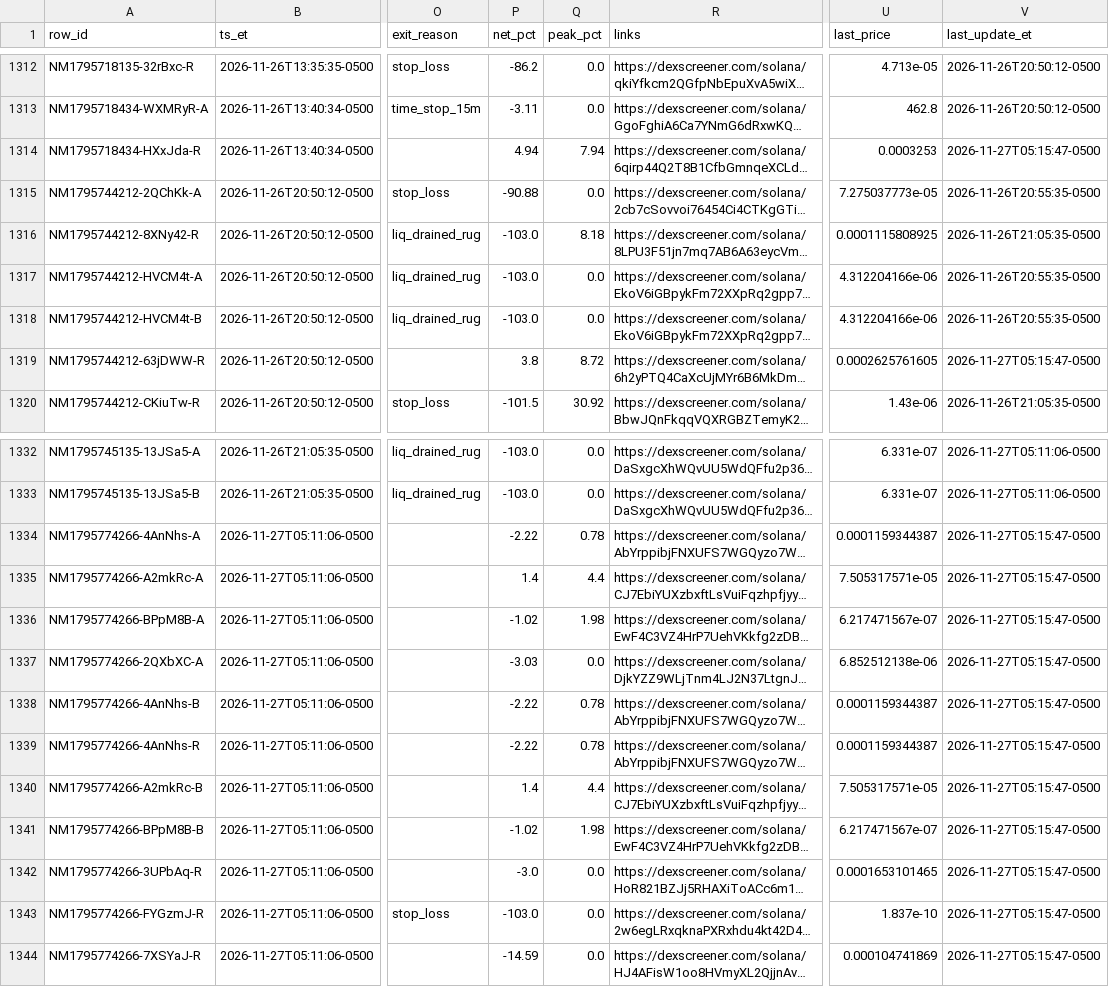
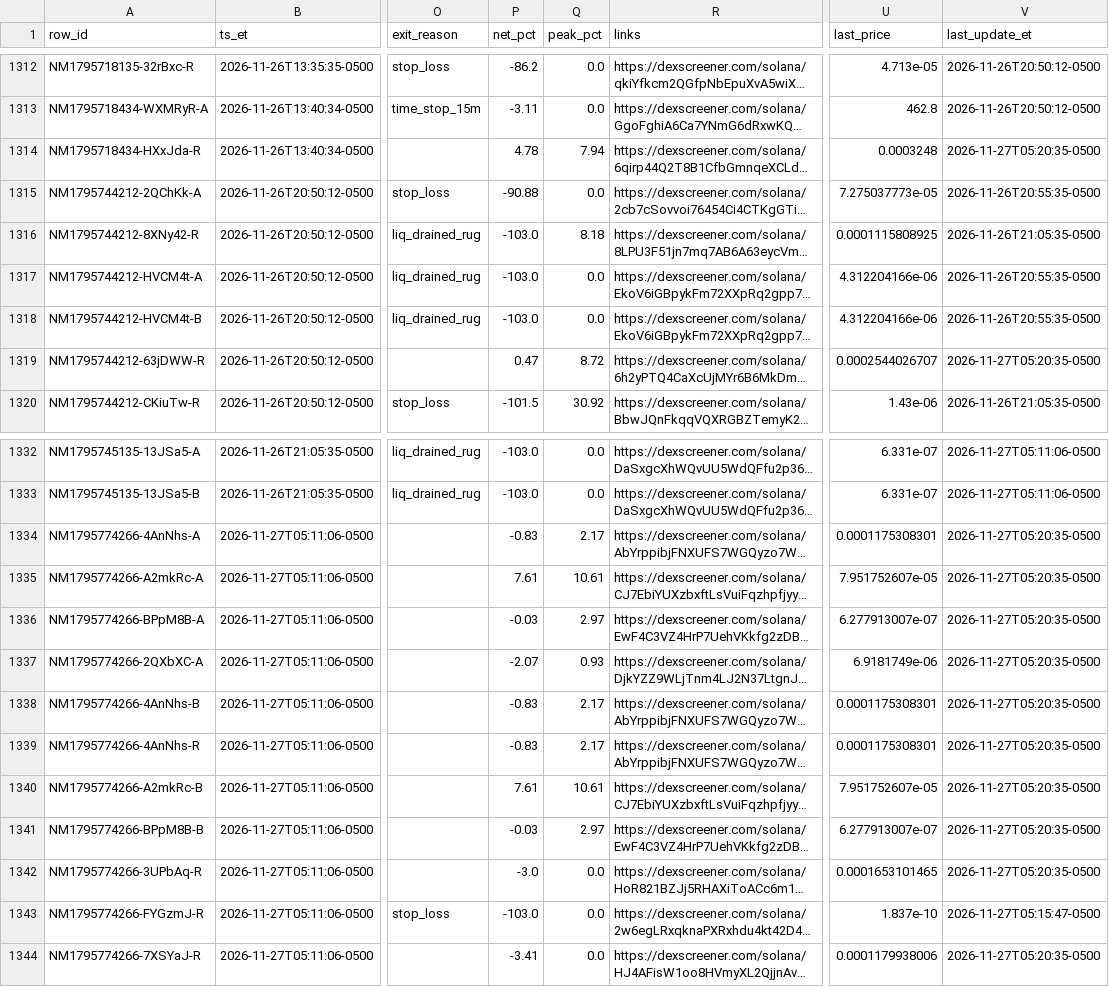
Before and after one commit to franco0882/TradingMemecoins, a CSV file: ledger/nearmiss/near_misses.csv, drawn as a sheet; only a part is shown, gaps mark what is left out; long unchanged cells end in …; the diff covers the shown part only; the diff names each change by its address in the sheet, - before the commit and + after, or states it on an @@ line.

```diff
--- a/ledger/nearmiss/near_misses.csv
+++ b/ledger/nearmiss/near_misses.csv
-P1314 (net_pct): 4.94
+P1314 (net_pct): 4.78
-U1314 (last_price): 0.0003253
+U1314 (last_price): 0.0003248
-V1314 (last_update_et): 2026-11-27T05:15:47-0500
+V1314 (last_update_et): 2026-11-27T05:20:35-0500
-P1319 (net_pct): 3.8
+P1319 (net_pct): 0.47
-U1319 (last_price): 0.0002625761605
+U1319 (last_price): 0.0002544026707
-V1319 (last_update_et): 2026-11-27T05:15:47-0500
+V1319 (last_update_et): 2026-11-27T05:20:35-0500
-P1334 (net_pct): -2.22
+P1334 (net_pct): -0.83
-Q1334 (peak_pct): 0.78
+Q1334 (peak_pct): 2.17
-U1334 (last_price): 0.0001159344387
+U1334 (last_price): 0.0001175308301
-V1334:V1342 (last_update_et): 2026-11-27T05:15:47-0500
+V1334:V1342 (last_update_et): 2026-11-27T05:20:35-0500
-P1335 (net_pct): 1.4
+P1335 (net_pct): 7.61
-Q1335 (peak_pct): 4.4
+Q1335 (peak_pct): 10.61
-U1335 (last_price): 7.505317571e-05
+U1335 (last_price): 7.951752607e-05
-P1336 (net_pct): -1.02
+P1336 (net_pct): -0.03
-Q1336 (peak_pct): 1.98
+Q1336 (peak_pct): 2.97
-U1336 (last_price): 6.217471567e-07
+U1336 (last_price): 6.277913007e-07
-P1337 (net_pct): -3.03
+P1337 (net_pct): -2.07
-Q1337 (peak_pct): 0.0
+Q1337 (peak_pct): 0.93
-U1337 (last_price): 6.852512138e-06
+U1337 (last_price): 6.9181749e-06
-P1338:P1339 (net_pct): -2.22
+P1338:P1339 (net_pct): -0.83
-Q1338:Q1339 (peak_pct): 0.78
+Q1338:Q1339 (peak_pct): 2.17
-U1338:U1339 (last_price): 0.0001159344387
+U1338:U1339 (last_price): 0.0001175308301
-P1340 (net_pct): 1.4
+P1340 (net_pct): 7.61
-Q1340 (peak_pct): 4.4
+Q1340 (peak_pct): 10.61
-U1340 (last_price): 7.505317571e-05
+U1340 (last_price): 7.951752607e-05
-P1341 (net_pct): -1.02
+P1341 (net_pct): -0.03
-Q1341 (peak_pct): 1.98
+Q1341 (peak_pct): 2.97
-U1341 (last_price): 6.217471567e-07
+U1341 (last_price): 6.277913007e-07
-P1344 (net_pct): -14.59
+P1344 (net_pct): -3.41
-U1344 (last_price): 0.000104741869
+U1344 (last_price): 0.0001179938006
-V1344 (last_update_et): 2026-11-27T05:15:47-0500
+V1344 (last_update_et): 2026-11-27T05:20:35-0500
```
Also changed, not shown: 4 edited cells elsewhere in this file, ledger/learning/trades.csv, 7 other files.
